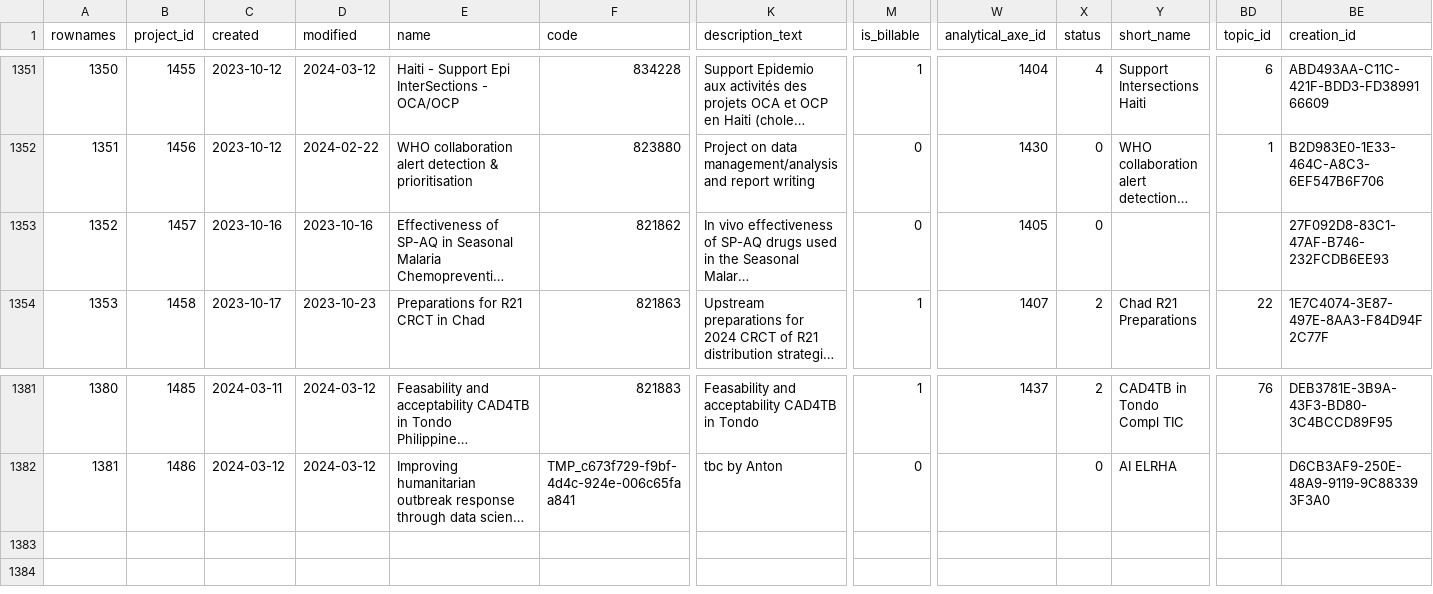
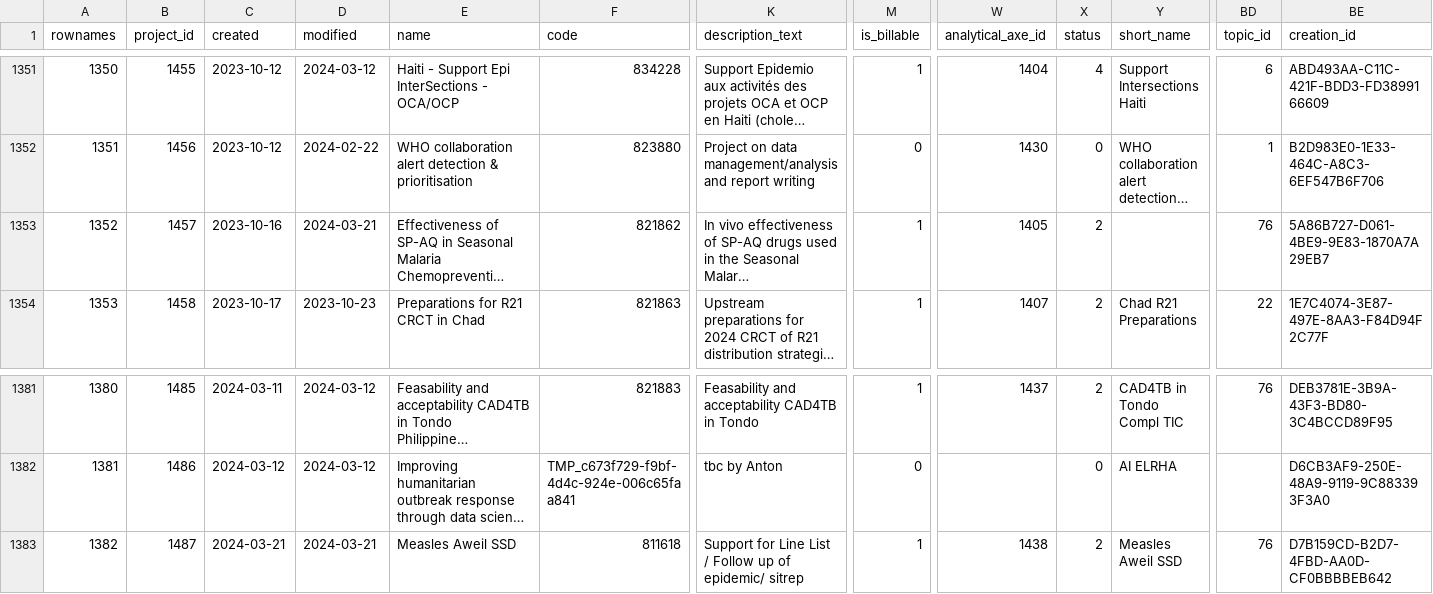
Before and after one commit to s-balandine/typology-dump, a CSV file: data/projects.csv, drawn as a sheet; only a part is shown, gaps mark what is left out; long unchanged cells end in …; rows hold the shown columns only; the diff names each change by its address in the sheet, - before the commit and + after, or states it on an @@ line.

```diff
--- a/data/projects.csv
+++ b/data/projects.csv
-D1353 (modified): 2023-10-16
+D1353 (modified): 2024-03-21
-M1353 (is_billable): 0
+M1353 (is_billable): 1
-X1353 (status): 0
+X1353 (status): 2
-BD1353 (topic_id): (empty)
+BD1353 (topic_id): 76
-BE1353 (creation_id): 27F092D8-83C1-47AF-B746-232FCDB6EE93
+BE1353 (creation_id): 5A86B727-D061-4BE9-9E83-1870A7A29EB7
+row 1383: 1382 | 1487 | 2024-03-21 | 2024-03-21 | Measles Aweil SSD | 811618 | Support for Line List / Follow up of epidemic/ sitrep | 1 | 1438 | 2 | Measles Aweil SSD | 76 | D7B159CD-B2D7-4FBD-AA0D-CF0BBBBEB642
```
Also changed, not shown: data/axe1_analytical_section_permissions.csv, data/axe1_analytical_sections.csv, 11 other files.
